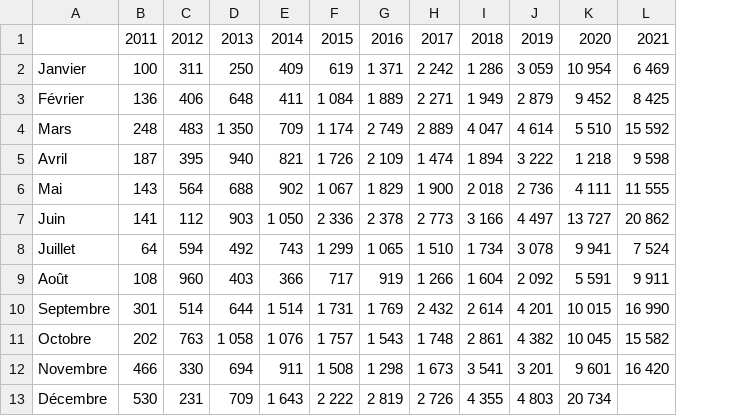
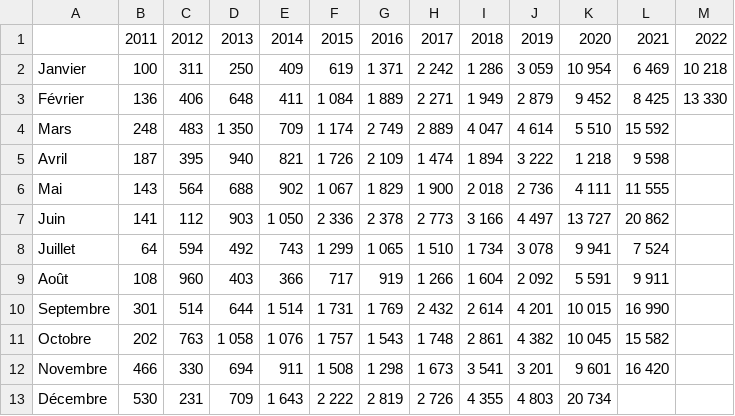
Before and after one commit to chenetheophile/WebScraping, a CSV file: Immat.csv, drawn as a sheet; the diff names each change by its address in the sheet, - before the commit and + after, or states it on an @@ line.

Commit message:
Algo scraping aqi+immat

```diff
--- a/Immat.csv
+++ b/Immat.csv
+column M, rows 1-3: 2022 | 10 218 | 13 330
```
Also changed, not shown: 5 other files.
